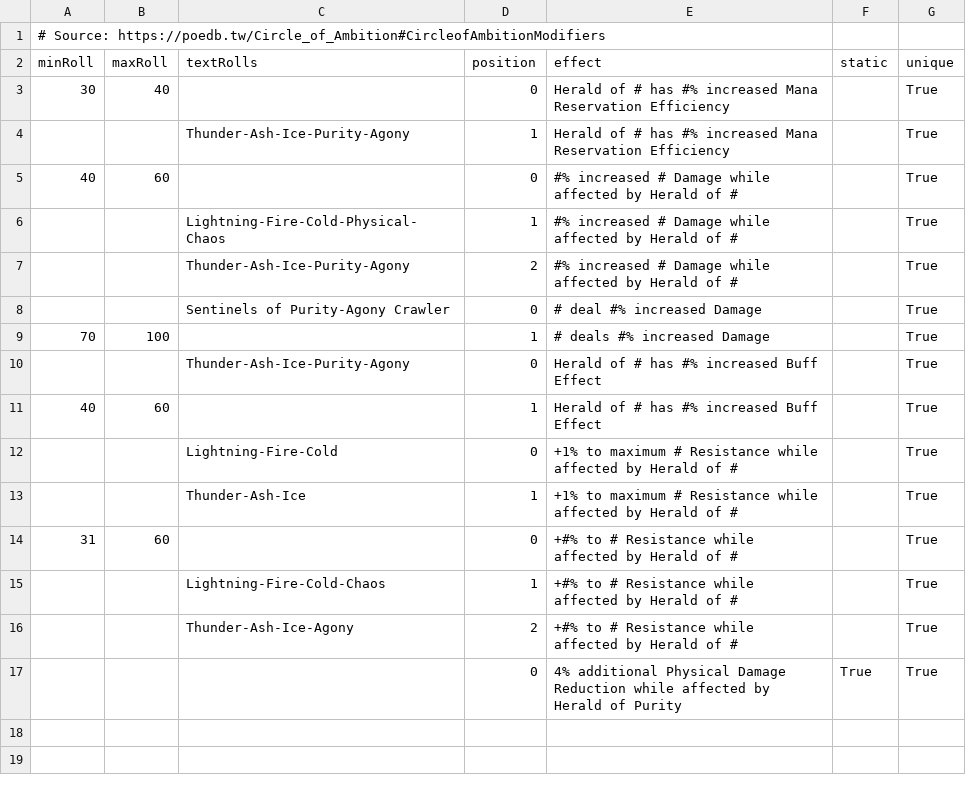
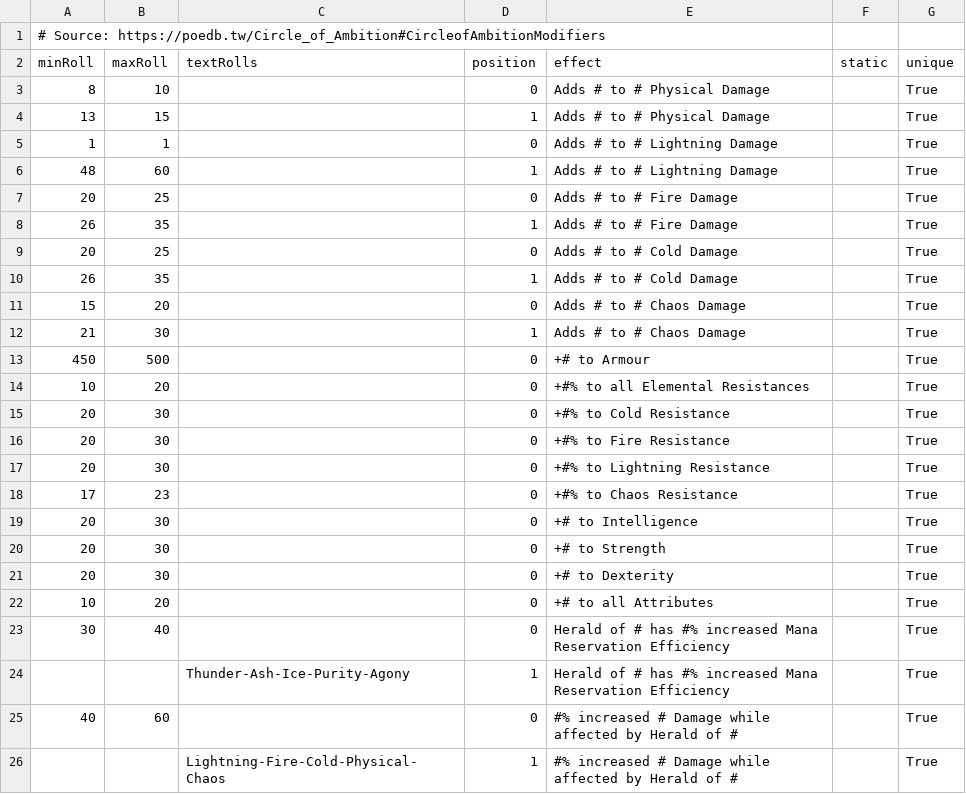
Before and after one commit to Ivareh/pathofmodifiersapp, a CSV file: src/backend_data_retrieval/data_retrieval/modifier_data_deposit/modifier_data/TheCircleOfAmbition.csv, drawn as a sheet; only a part is shown; the shorter side is filled out with more unchanged rows.

Commit message:
12 Added missing modifiers other than the herald specific modifiers for circle rings

```diff
--- a/src/backend_data_retrieval/data_retrieval/modifier_data_deposit/modifier_data/TheCircleOfAmbition.csv
+++ b/src/backend_data_retrieval/data_retrieval/modifier_data_deposit/modifier_data/TheCircleOfAmbition.csv
@@ -2,2 +2,22 @@
 minRoll,maxRoll,textRolls,position,effect,static,unique
+8,10,,0,"Adds # to # Physical Damage",,True
+13,15,,1,"Adds # to # Physical Damage",,True
+1,1,,0,"Adds # to # Lightning Damage",,True
+48,60,,1,"Adds # to # Lightning Damage",,True
+20,25,,0,"Adds # to # Fire Damage",,True
+26,35,,1,"Adds # to # Fire Damage",,True
+20,25,,0,"Adds # to # Cold Damage",,True
+26,35,,1,"Adds # to # Cold Damage",,True
+15,20,,0,"Adds # to # Chaos Damage",,True
+21,30,,1,"Adds # to # Chaos Damage",,True
+450,500,,0,"+# to Armour",,True
+10,20,,0,"+#% to all Elemental Resistances",,True
+20,30,,0,"+#% to Cold Resistance",,True
+20,30,,0,"+#% to Fire Resistance",,True
+20,30,,0,"+#% to Lightning Resistance",,True
+17,23,,0,"+#% to Chaos Resistance",,True
+20,30,,0,"+# to Intelligence",,True
+20,30,,0,"+# to Strength",,True
+20,30,,0,"+# to Dexterity",,True
+10,20,,0,"+# to all Attributes",,True
 30,40,,0,"Herald of # has #% increased Mana Reservation Efficiency",,True
```
